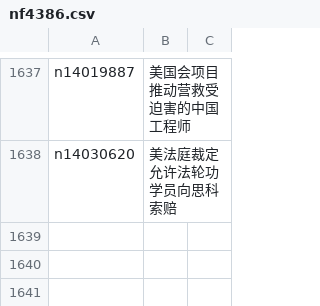
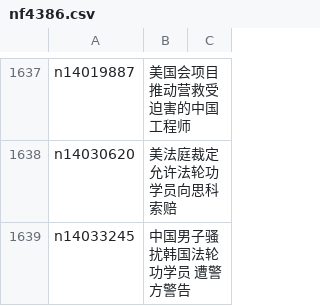
Before and after one commit to epic-marker/epoch-special, a CSV file: indexes/nf4386.csv, drawn as a sheet; only a part is shown, gaps mark what is left out; the diff names each change by its address in the sheet, - before the commit and + after, or states it on an @@ line.

```diff
--- a/indexes/nf4386.csv
+++ b/indexes/nf4386.csv
+row 1639: n14033245 | 中国男子骚扰韩国法轮功学员 遭警方警告
```
Also changed, not shown: 21 other files.
